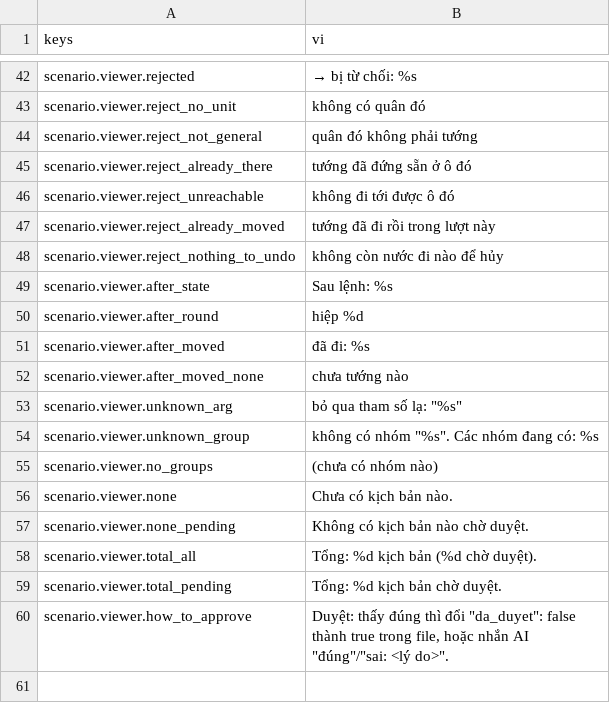
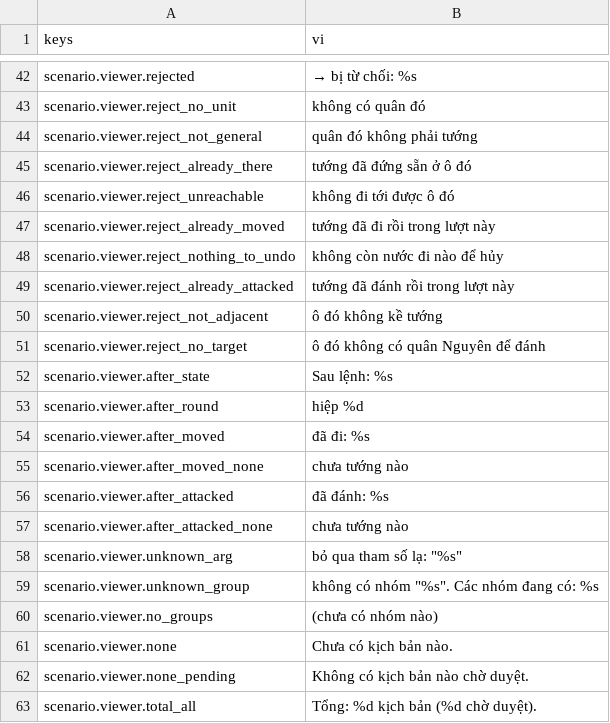
Before and after one commit to tuantrunglc/chong-nguyen-mong, a CSV file: game/i18n/text.csv, drawn as a sheet; only a part is shown, gaps mark what is left out; the shorter side is filled out with more unchanged rows.

```diff
--- a/game/i18n/text.csv
+++ b/game/i18n/text.csv
@@ -48,2 +48,5 @@ scenario.viewer.reject_already_moved,tướng đã đi rồi trong lượt này
 scenario.viewer.reject_nothing_to_undo,không còn nước đi nào để hủy
+scenario.viewer.reject_already_attacked,tướng đã đánh rồi trong lượt này
+scenario.viewer.reject_not_adjacent,ô đó không kề tướng
+scenario.viewer.reject_no_target,ô đó không có quân Nguyên để đánh
 scenario.viewer.after_state,Sau lệnh: %s
@@ -52,2 +55,4 @@ scenario.viewer.after_moved,đã đi: %s
 scenario.viewer.after_moved_none,chưa tướng nào
+scenario.viewer.after_attacked,đã đánh: %s
+scenario.viewer.after_attacked_none,chưa tướng nào
 scenario.viewer.unknown_arg,"bỏ qua tham số lạ: ""%s"""
```
Also changed, not shown: 21 other files.
